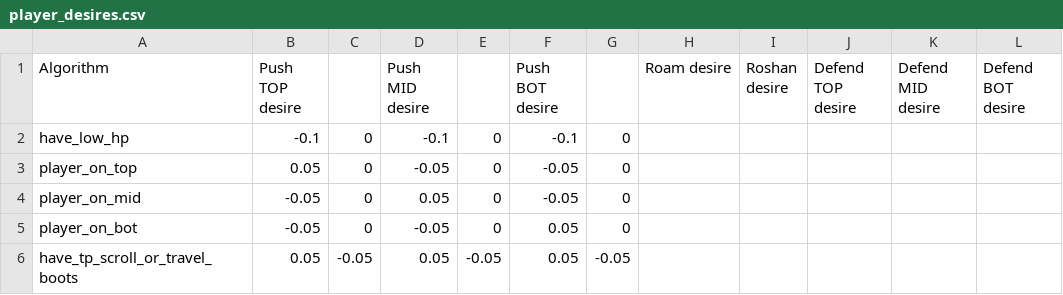
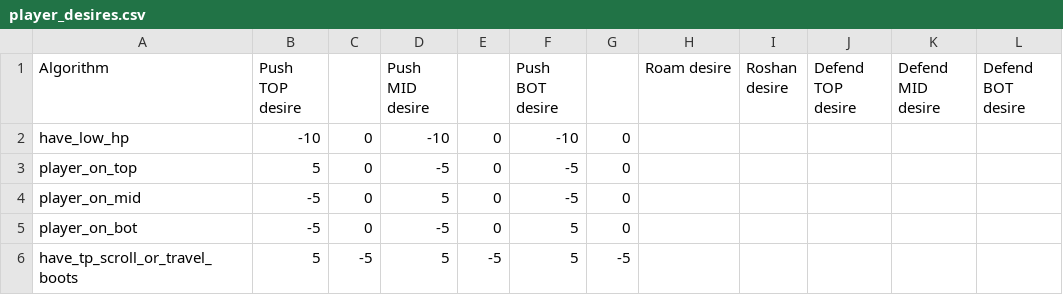
Before and after one commit to ellysh/dota2-combo-bots, a CSV file: generator/database/csv/player_desires.csv, drawn as a sheet.

```diff
--- a/generator/database/csv/player_desires.csv
+++ b/generator/database/csv/player_desires.csv
@@ -1,6 +1,6 @@
 Algorithm;Push TOP desire;;Push MID desire;;Push BOT desire;;Roam desire;Roshan desire;Defend TOP desire;Defend MID desire;Defend BOT desire
-have_low_hp;-0.1;0;-0.1;0;-0.1;0;;;;;
-player_on_top;0.05;0;-0.05;0;-0.05;0;;;;;
-player_on_mid;-0.05;0;0.05;0;-0.05;0;;;;;
-player_on_bot;-0.05;0;-0.05;0;0.05;0;;;;;
-have_tp_scroll_or_travel_boots;0.05;-0.05;0.05;-0.05;0.05;-0.05;;;;;
+have_low_hp;-10;0;-10;0;-10;0;;;;;
+player_on_top;5;0;-5;0;-5;0;;;;;
+player_on_mid;-5;0;5;0;-5;0;;;;;
+player_on_bot;-5;0;-5;0;5;0;;;;;
+have_tp_scroll_or_travel_boots;5;-5;5;-5;5;-5;;;;;
```
Also changed, not shown: generator/database/csv/team_desires.csv, 5 other files.
